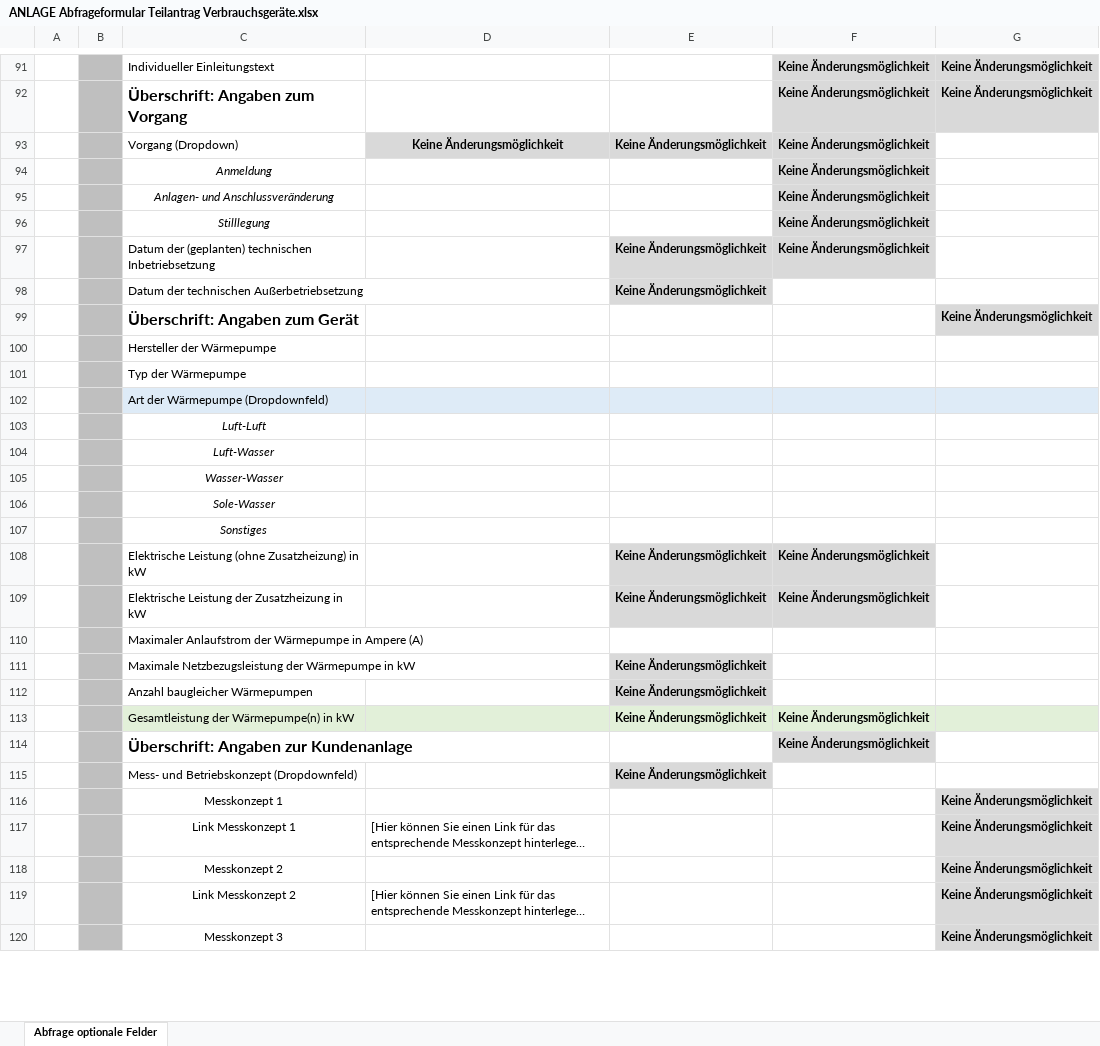
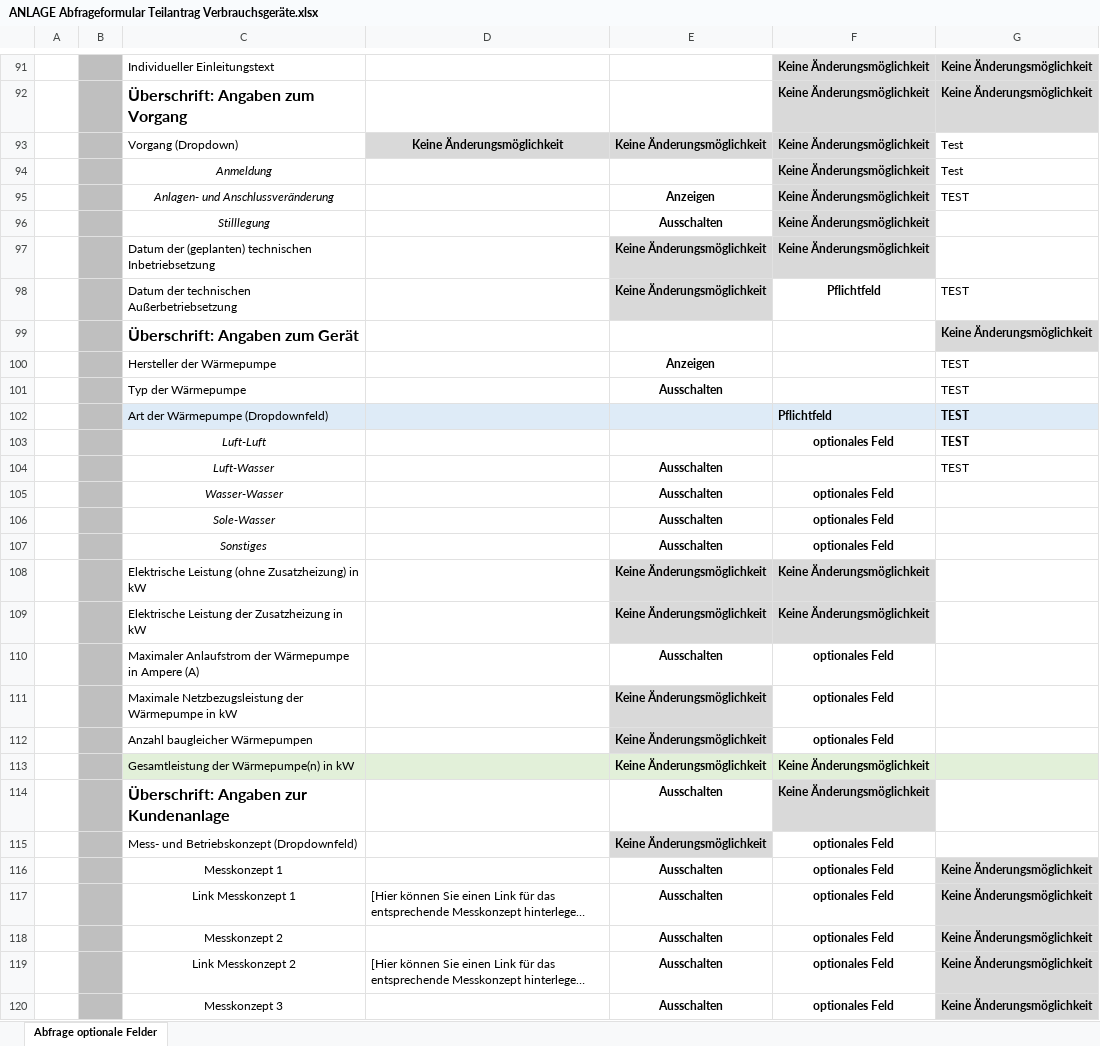
Before and after one commit to YukihiraYunus/BBHS-Netzanschlussloesung, an Excel workbook: Verbrauchsgeräte/assets/ANLAGE Abfrageformular Teilantrag Verbrauchsgeräte.xlsx, sheet Abfrage optionale Felder, drawn as a sheet; only a part is shown, gaps mark what is left out; long unchanged cells end in …; values as stored, in another font and other column widths than the file's, no borders; removed rows and columns are numbered as before the commit, all else as after; the diff covers the shown part only; the diff names each change by its address in the sheet, - before the commit and + after, or states it on an @@ line.

```diff
--- a/Verbrauchsgeräte/assets/ANLAGE Abfrageformular Teilantrag Verbrauchsgeräte.xlsx (sheet Abfrage optionale Felder)
+++ b/Verbrauchsgeräte/assets/ANLAGE Abfrageformular Teilantrag Verbrauchsgeräte.xlsx (sheet Abfrage optionale Felder)
-G93:G94: (empty)
+G93:G94: Test
-E95: (empty)
+E95: Anzeigen
-G95: (empty)
+G95: TEST
-E96: (empty)
+E96: Ausschalten
-F98: (empty)
+F98: Pflichtfeld
-G98: (empty)
+G98: TEST
-row 100:  |  | Hersteller der Wärmepumpe
-row 101:  |  | Typ der Wärmepumpe
-row 102:  |  | Art der Wärmepumpe (Dropdownfeld)
-row 103:  |  | Luft-Luft
-row 104:  |  | Luft-Wasser
-row 105:  |  | Wasser-Wasser
-row 106:  |  | Sole-Wasser
-row 107:  |  | Sonstiges
+row 100:  |  | Hersteller der Wärmepumpe |  | Anzeigen |  | TEST
+row 101:  |  | Typ der Wärmepumpe |  | Ausschalten |  | TEST
+row 102:  |  | Art der Wärmepumpe (Dropdownfeld) |  |  | Pflichtfeld | TEST
+row 103:  |  | Luft-Luft |  |  | optionales Feld | TEST
+row 104:  |  | Luft-Wasser |  | Ausschalten |  | TEST
+row 105:  |  | Wasser-Wasser |  | Ausschalten | optionales Feld
+row 106:  |  | Sole-Wasser |  | Ausschalten | optionales Feld
+row 107:  |  | Sonstiges |  | Ausschalten | optionales Feld
-row 110:  |  | Maximaler Anlaufstrom der Wärmepumpe in Ampere (A)
+row 110:  |  | Maximaler Anlaufstrom der Wärmepumpe in Ampere (A) |  | Ausschalten | optionales Feld
-F111:F112: (empty)
+F111:F112: optionales Feld
-E114: (empty)
+E114: Ausschalten
-F115:F120: (empty)
+F115:F120: optionales Feld
-E116:E120: (empty)
+E116:E120: Ausschalten
```
Also changed, not shown: 13 added rows, 13 removed rows, 27 edited cells and cell formats elsewhere in this sheet, 7 other files.
